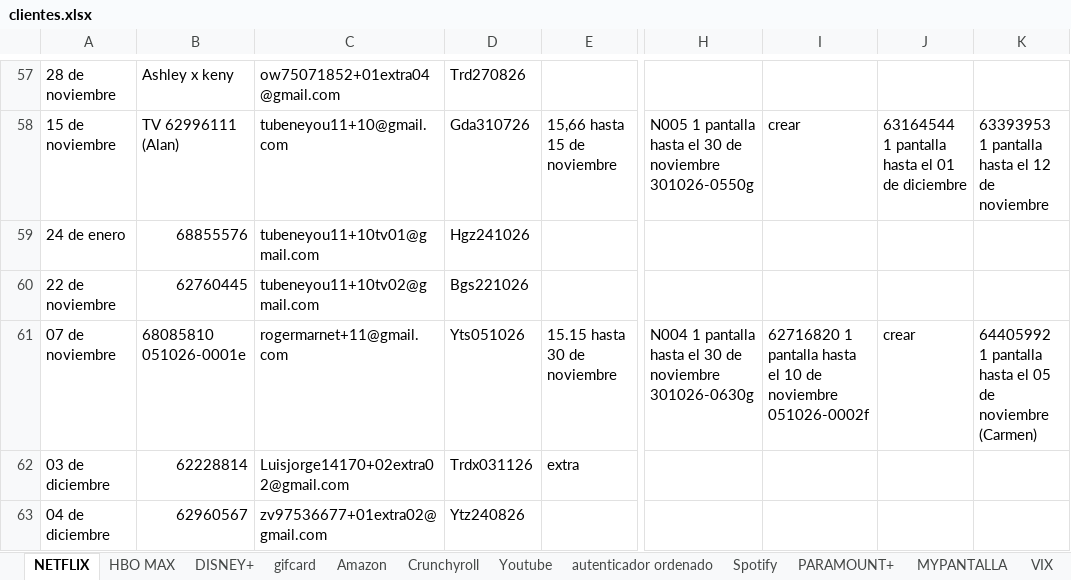
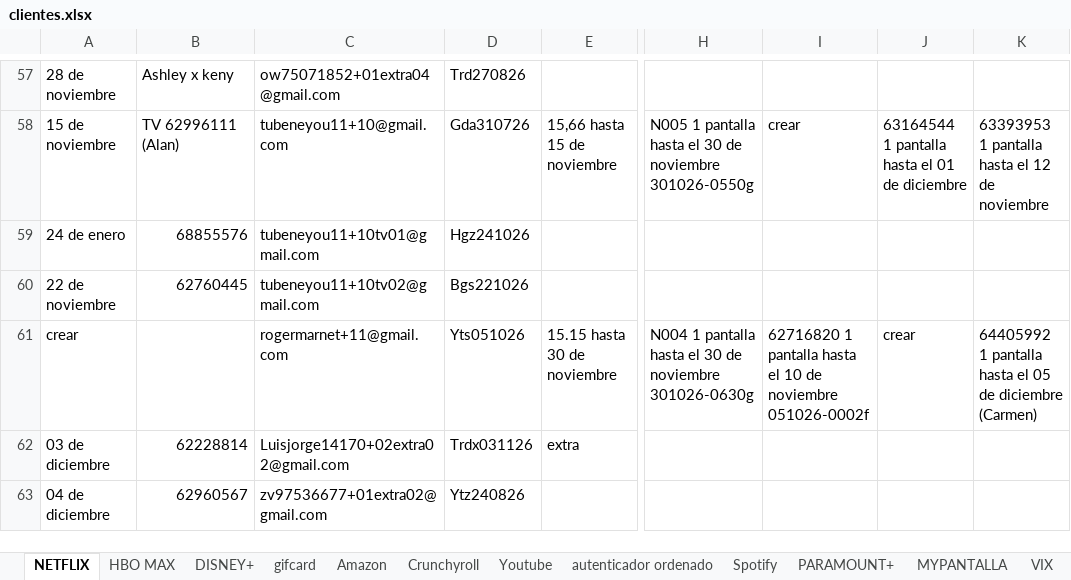
Before and after one commit to andresperea4215-beep/netflix-server, an Excel workbook: clientes.xlsx, sheet NETFLIX, drawn as a sheet; only a part is shown, gaps mark what is left out; values as stored, in another font and other column widths than the file's, no cell formats; charts and pictures not drawn; the diff covers the shown part only; the diff names each change by its address in the sheet, - before the commit and + after, or states it on an @@ line.

```diff
--- a/clientes.xlsx (sheet NETFLIX)
+++ b/clientes.xlsx (sheet NETFLIX)
-A61: 07 de noviembre
+A61: crear
-B61: 68085810 051026-0001e
+B61: (empty)
-K61: …05 de noviembre (Carmen)
+K61: …05 de diciembre (Carmen)
```
Also changed, not shown: 40 edited cells elsewhere in this sheet, sheet Spotify, sheet Crunchyroll, sheet DISNEY+, sheet VIX, sheet Youtube, sheet HBO MAX, 3 more sheets, cell formats, charts or pictures.
